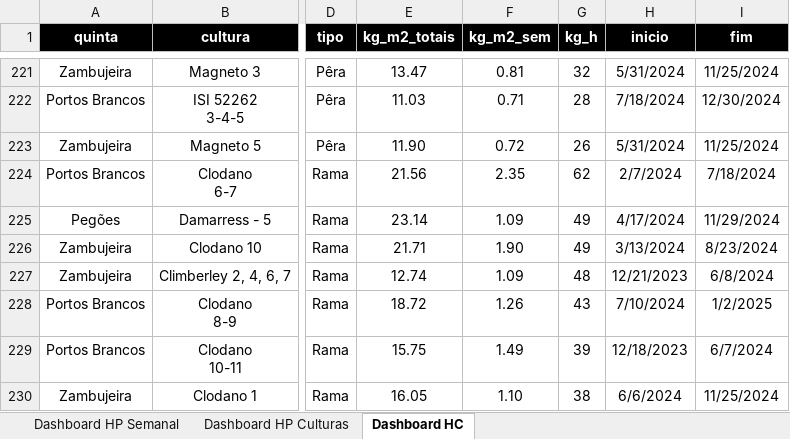
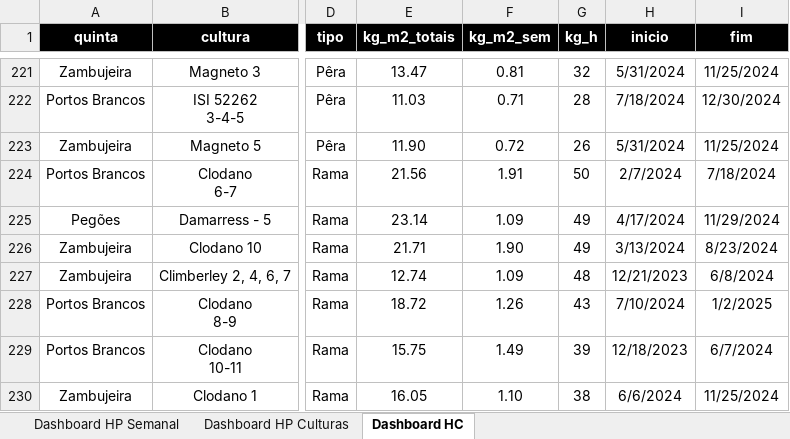
Before and after one commit to luishortipor/dashboard, an Excel workbook: horas_produtividades_culturas.xlsx, sheet Dashboard HC, drawn as a sheet; only a part is shown, gaps mark what is left out; values as stored, in another font and other column widths than the file's, no borders; the diff names each change by its address in the sheet, - before the commit and + after, or states it on an @@ line.

Commit message:
Add files via upload

```diff
--- a/horas_produtividades_culturas.xlsx (sheet Dashboard HC)
+++ b/horas_produtividades_culturas.xlsx (sheet Dashboard HC)
-F224 (kg_m2_sem): 2.35
+F224 (kg_m2_sem): 1.91
-G224 (kg_h): 62
+G224 (kg_h): 50
```
